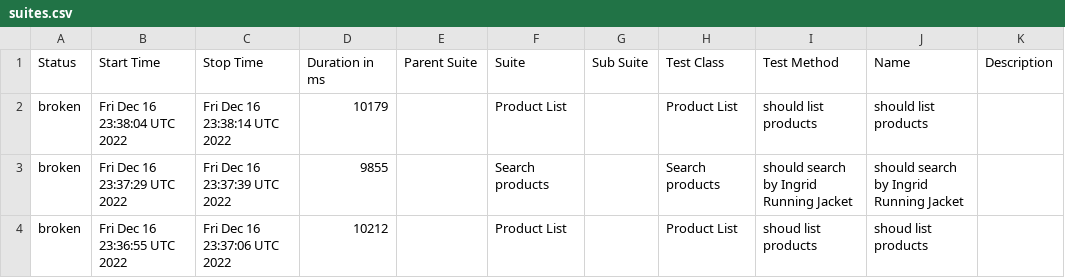
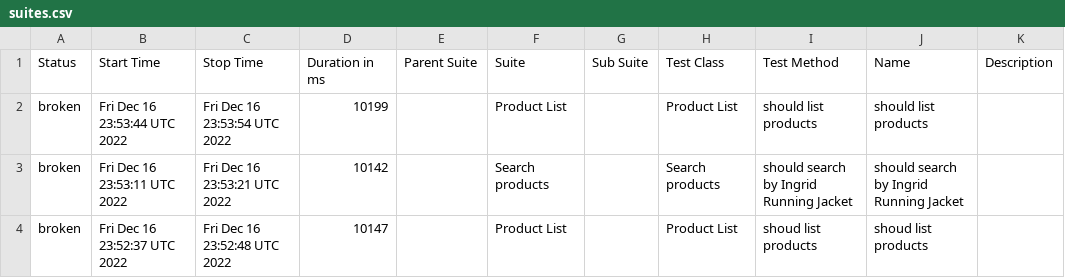
Before and after one commit to gabrielroquim/MD-29, a CSV file: data/suites.csv, drawn as a sheet.

```diff
--- a/data/suites.csv
+++ b/data/suites.csv
@@ -1,4 +1,4 @@
 "Status","Start Time","Stop Time","Duration in ms","Parent Suite","Suite","Sub Suite","Test Class","Test Method","Name","Description"
-"broken","Fri Dec 16 23:38:04 UTC 2022","Fri Dec 16 23:38:14 UTC 2022","10179","","Product List","","Product List","should list products","should list products",""
-"broken","Fri Dec 16 23:37:29 UTC 2022","Fri Dec 16 23:37:39 UTC 2022","9855","","Search products","","Search products","should search by Ingrid Running Jacket","should search by Ingrid Running Jacket",""
-"broken","Fri Dec 16 23:36:55 UTC 2022","Fri Dec 16 23:37:06 UTC 2022","10212","","Product List","","Product List","shoud list products","shoud list products",""
+"broken","Fri Dec 16 23:53:44 UTC 2022","Fri Dec 16 23:53:54 UTC 2022","10199","","Product List","","Product List","should list products","should list products",""
+"broken","Fri Dec 16 23:53:11 UTC 2022","Fri Dec 16 23:53:21 UTC 2022","10142","","Search products","","Search products","should search by Ingrid Running Jacket","should search by Ingrid Running Jacket",""
+"broken","Fri Dec 16 23:52:37 UTC 2022","Fri Dec 16 23:52:48 UTC 2022","10147","","Product List","","Product List","shoud list products","shoud list products",""
```
Also changed, not shown: 25 other files.
